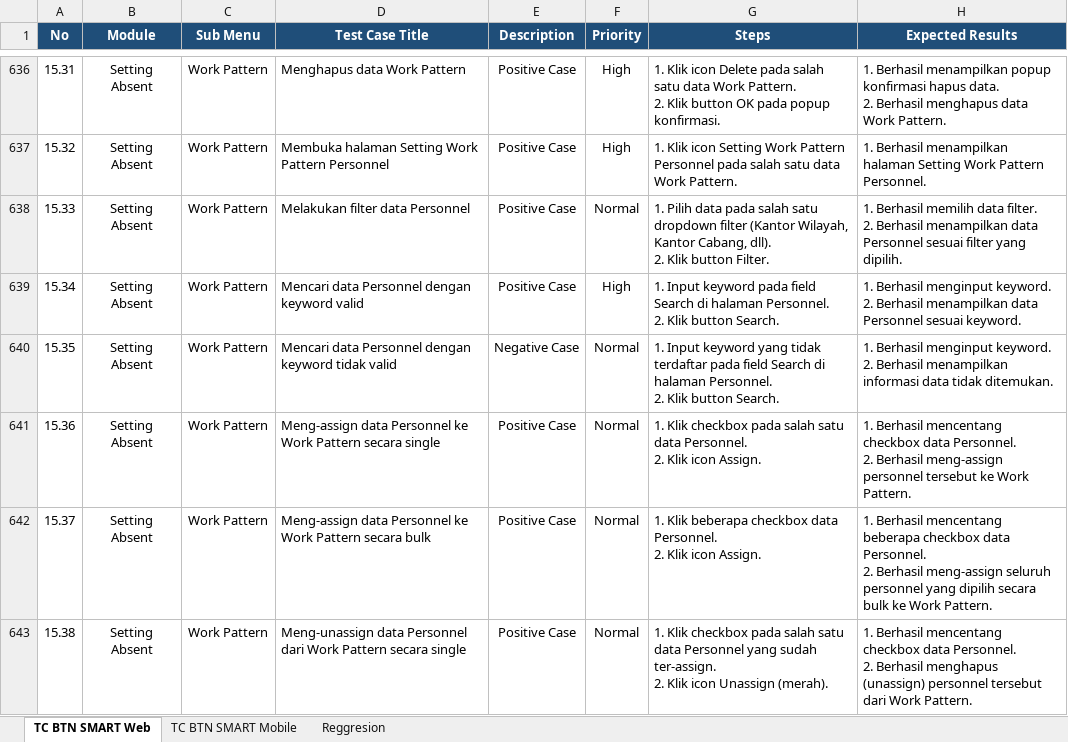
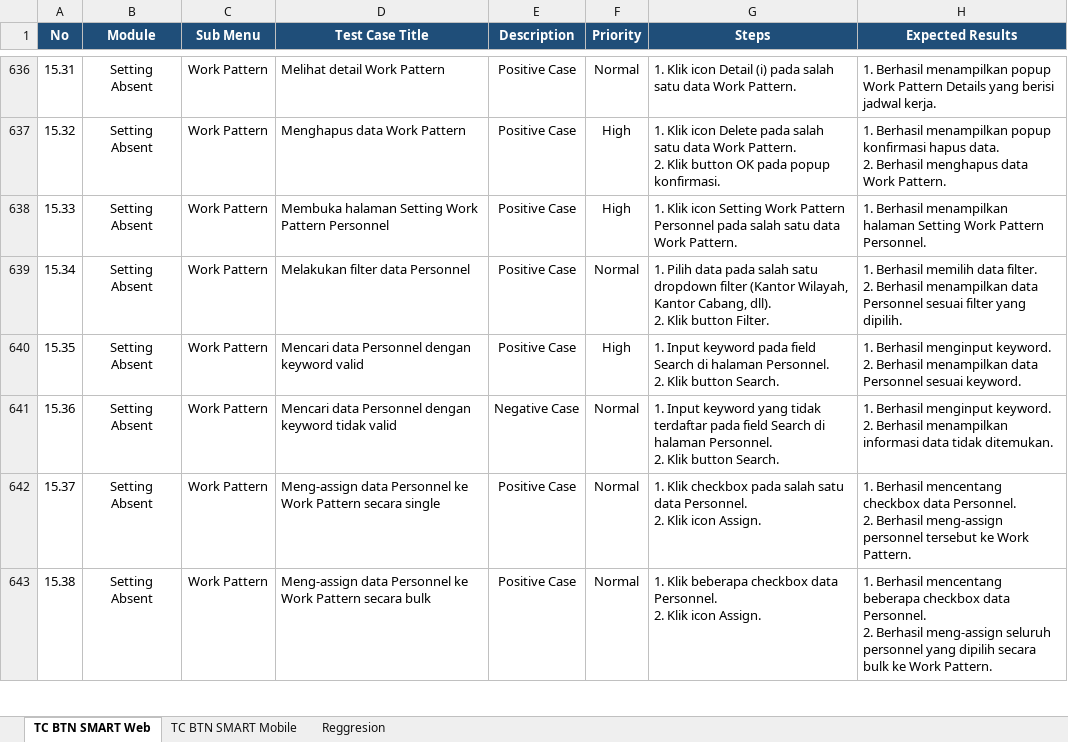
Before and after one commit to muhammaddanihaikal/btn-smart-refactor, an Excel workbook: Test Script/Test Script BTN Smart Refactor.xlsx, sheet TC BTN SMART Web, drawn as a sheet; only a part is shown, gaps mark what is left out; values as stored, in another font and other column widths than the file's, no borders; ↵ is a line break in a cell; the diff covers the shown part only; the diff names each change by its address in the sheet, - before the commit and + after, or states it on an @@ line.

```diff
--- a/Test Script/Test Script BTN Smart Refactor.xlsx (sheet TC BTN SMART Web)
+++ b/Test Script/Test Script BTN Smart Refactor.xlsx (sheet TC BTN SMART Web)
-D636 (Test Case Title): Menghapus data Work Pattern
+D636 (Test Case Title): Melihat detail Work Pattern
-F636 (Priority): High
+F636 (Priority): Normal
-G636 (Steps): …Klik icon Delete pada salah satu data Work Pattern. ↵ 2. Klik button OK pada popup konfirmasi.
+G636 (Steps): …Klik icon Detail (i) pada salah satu data Work Pattern.
-H636 (Expected Results): …menampilkan popup konfirmasi hapus data. ↵ 2. Berhasil menghapus data Work Pattern.
+H636 (Expected Results): …menampilkan popup Work Pattern Details yang berisi jadwal kerja.
-D637 (Test Case Title): Membuka halaman Setting Work Pattern Personnel
+D637 (Test Case Title): Menghapus data Work Pattern
-G637 (Steps): …Klik icon Setting Work Pattern Personnel pada salah satu data Work Pattern.
+G637 (Steps): …Klik icon Delete pada salah satu data Work Pattern. ↵ 2. Klik button OK pada popup konfirmasi.
-H637 (Expected Results): …Berhasil menampilkan halaman Setting Work Pattern Personnel.
+H637 (Expected Results): …Berhasil menampilkan popup konfirmasi hapus data. ↵ 2. Berhasil menghapus data Work Pattern.
-D638 (Test Case Title): Melakukan filter data Personnel
+D638 (Test Case Title): Membuka halaman Setting Work Pattern Personnel
-F638 (Priority): Normal
+F638 (Priority): High
-G638 (Steps): 1. Pilih data pada salah satu dropdown filter (Kantor Wilayah, Kantor Cabang, dll). ↵ 2. Klik button Filter.
+G638 (Steps): 1. Klik icon Setting Work Pattern Personnel pada salah satu data Work Pattern.
-H638 (Expected Results): 1. Berhasil memilih data filter. ↵ 2. Berhasil menampilkan data Personnel sesuai filter yang dipilih.
+H638 (Expected Results): 1. Berhasil menampilkan halaman Setting Work Pattern Personnel.
-D639 (Test Case Title): Mencari data Personnel dengan keyword valid
+D639 (Test Case Title): Melakukan filter data Personnel
-F639 (Priority): High
+F639 (Priority): Normal
-G639 (Steps): 1. Input keyword pada field Search di halaman Personnel. ↵ 2. Klik button Search.
+G639 (Steps): 1. Pilih data pada salah satu dropdown filter (Kantor Wilayah, Kantor Cabang, dll). ↵ 2. Klik button Filter.
-H639 (Expected Results): 1. Berhasil menginput keyword. ↵ 2. Berhasil menampilkan data Personnel sesuai keyword.
+H639 (Expected Results): 1. Berhasil memilih data filter. ↵ 2. Berhasil menampilkan data Personnel sesuai filter yang dipilih.
-D640 (Test Case Title): …dengan keyword tidak valid
+D640 (Test Case Title): …dengan keyword valid
-E640 (Description): Negative Case
+E640 (Description): Positive Case
-F640 (Priority): Normal
+F640 (Priority): High
-G640 (Steps): …Input keyword yang tidak terdaftar pada field…
+G640 (Steps): …Input keyword pada field…
-H640 (Expected Results): …Berhasil menampilkan informasi data tidak ditemukan.
+H640 (Expected Results): …Berhasil menampilkan data Personnel sesuai keyword.
-D641 (Test Case Title): Meng-assign data Personnel ke Work Pattern secara single
+D641 (Test Case Title): Mencari data Personnel dengan keyword tidak valid
-E641 (Description): Positive Case
+E641 (Description): Negative Case
-G641 (Steps): 1. Klik checkbox pada salah satu data Personnel. ↵ 2. Klik icon Assign.
+G641 (Steps): 1. Input keyword yang tidak terdaftar pada field Search di halaman Personnel. ↵ 2. Klik button Search.
-H641 (Expected Results): 1. Berhasil mencentang checkbox data Personnel. ↵ 2. Berhasil meng-assign personnel tersebut ke Work Pattern.
+H641 (Expected Results): 1. Berhasil menginput keyword. ↵ 2. Berhasil menampilkan informasi data tidak ditemukan.
-D642 (Test Case Title): …Pattern secara bulk
+D642 (Test Case Title): …Pattern secara single
-G642 (Steps): 1. Klik beberapa checkbox data Personnel.…
+G642 (Steps): 1. Klik checkbox pada salah satu data Personnel.…
-H642 (Expected Results): …Berhasil mencentang beberapa checkbox data Personnel. ↵ 2. Berhasil meng-assign seluruh personnel yang dipilih secara bulk ke Work…
+H642 (Expected Results): …Berhasil mencentang checkbox data Personnel. ↵ 2. Berhasil meng-assign personnel tersebut ke Work…
-D643 (Test Case Title): Meng-unassign data Personnel dari Work Pattern secara single
+D643 (Test Case Title): Meng-assign data Personnel ke Work Pattern secara bulk
-G643 (Steps): 1. Klik checkbox pada salah satu data Personnel yang sudah ter-assign. ↵ 2. Klik icon Unassign (merah).
+G643 (Steps): 1. Klik beberapa checkbox data Personnel. ↵ 2. Klik icon Assign.
-H643 (Expected Results): …Berhasil mencentang checkbox data Personnel. ↵ 2. Berhasil menghapus (unassign) personnel tersebut dari Work Pattern.
+H643 (Expected Results): …Berhasil mencentang beberapa checkbox data Personnel. ↵ 2. Berhasil meng-assign seluruh personnel yang dipilih secara bulk ke Work Pattern.
```
Also changed, not shown: 1 added row, 96 edited cells and cell formats elsewhere in this sheet, SIT/Test Case.xlsx, 39 other files.
